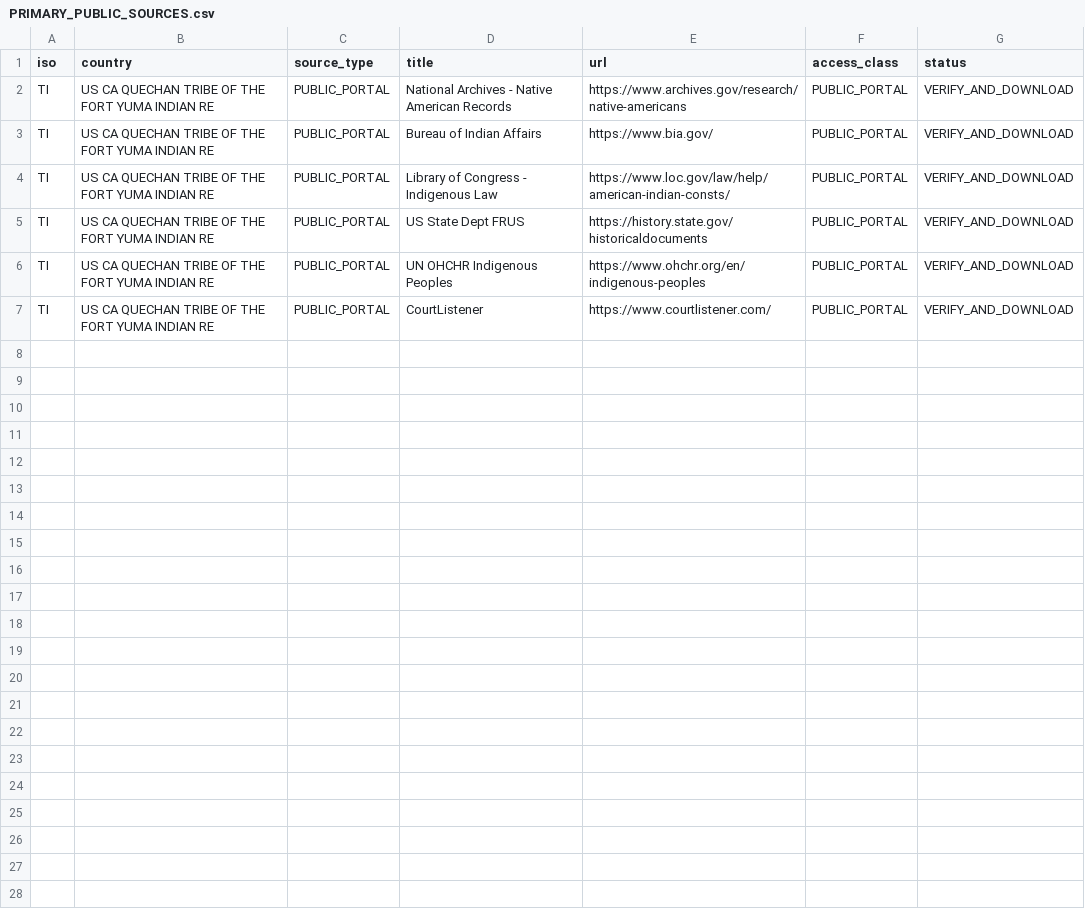
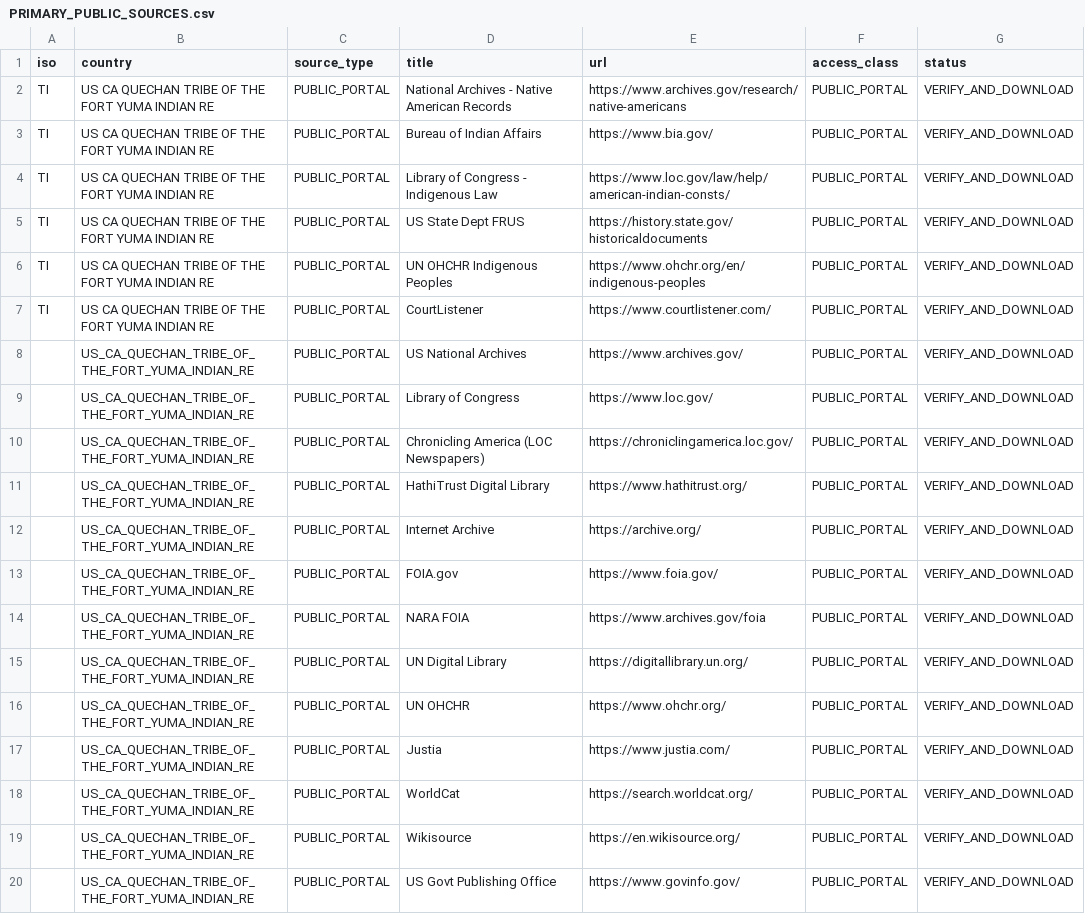
Before and after one commit to GlobalRestitutionAlliance/turtle-island-us-ca-quechan-tribe-of-the-fort-yuma-indian-re-master-litigation, a CSV file: 03_Evidentiary_Exhibits/PRIMARY_PUBLIC_SOURCES.csv, drawn as a sheet.

Commit message:
Expand primary public source registries (Batch 2)

```diff
--- a/03_Evidentiary_Exhibits/PRIMARY_PUBLIC_SOURCES.csv
+++ b/03_Evidentiary_Exhibits/PRIMARY_PUBLIC_SOURCES.csv
@@ -7 +7,14 @@ TI,US CA QUECHAN TRIBE OF THE FORT YUMA INDIAN RE,PUBLIC_PORTAL,UN OHCHR Indigen
 TI,US CA QUECHAN TRIBE OF THE FORT YUMA INDIAN RE,PUBLIC_PORTAL,CourtListener,https://www.courtlistener.com/,PUBLIC_PORTAL,VERIFY_AND_DOWNLOAD
+,US_CA_QUECHAN_TRIBE_OF_THE_FORT_YUMA_INDIAN_RE,PUBLIC_PORTAL,US National Archives,https://www.archives.gov/,PUBLIC_PORTAL,VERIFY_AND_DOWNLOAD
+,US_CA_QUECHAN_TRIBE_OF_THE_FORT_YUMA_INDIAN_RE,PUBLIC_PORTAL,Library of Congress,https://www.loc.gov/,PUBLIC_PORTAL,VERIFY_AND_DOWNLOAD
+,US_CA_QUECHAN_TRIBE_OF_THE_FORT_YUMA_INDIAN_RE,PUBLIC_PORTAL,Chronicling America (LOC Newspapers),https://chroniclingamerica.loc.gov/,PUBLIC_PORTAL,VERIFY_AND_DOWNLOAD
+,US_CA_QUECHAN_TRIBE_OF_THE_FORT_YUMA_INDIAN_RE,PUBLIC_PORTAL,HathiTrust Digital Library,https://www.hathitrust.org/,PUBLIC_PORTAL,VERIFY_AND_DOWNLOAD
+,US_CA_QUECHAN_TRIBE_OF_THE_FORT_YUMA_INDIAN_RE,PUBLIC_PORTAL,Internet Archive,https://archive.org/,PUBLIC_PORTAL,VERIFY_AND_DOWNLOAD
+,US_CA_QUECHAN_TRIBE_OF_THE_FORT_YUMA_INDIAN_RE,PUBLIC_PORTAL,FOIA.gov,https://www.foia.gov/,PUBLIC_PORTAL,VERIFY_AND_DOWNLOAD
+,US_CA_QUECHAN_TRIBE_OF_THE_FORT_YUMA_INDIAN_RE,PUBLIC_PORTAL,NARA FOIA,https://www.archives.gov/foia,PUBLIC_PORTAL,VERIFY_AND_DOWNLOAD
+,US_CA_QUECHAN_TRIBE_OF_THE_FORT_YUMA_INDIAN_RE,PUBLIC_PORTAL,UN Digital Library,https://digitallibrary.un.org/,PUBLIC_PORTAL,VERIFY_AND_DOWNLOAD
+,US_CA_QUECHAN_TRIBE_OF_THE_FORT_YUMA_INDIAN_RE,PUBLIC_PORTAL,UN OHCHR,https://www.ohchr.org/,PUBLIC_PORTAL,VERIFY_AND_DOWNLOAD
+,US_CA_QUECHAN_TRIBE_OF_THE_FORT_YUMA_INDIAN_RE,PUBLIC_PORTAL,Justia,https://www.justia.com/,PUBLIC_PORTAL,VERIFY_AND_DOWNLOAD
+,US_CA_QUECHAN_TRIBE_OF_THE_FORT_YUMA_INDIAN_RE,PUBLIC_PORTAL,WorldCat,https://search.worldcat.org/,PUBLIC_PORTAL,VERIFY_AND_DOWNLOAD
+,US_CA_QUECHAN_TRIBE_OF_THE_FORT_YUMA_INDIAN_RE,PUBLIC_PORTAL,Wikisource,https://en.wikisource.org/,PUBLIC_PORTAL,VERIFY_AND_DOWNLOAD
+,US_CA_QUECHAN_TRIBE_OF_THE_FORT_YUMA_INDIAN_RE,PUBLIC_PORTAL,US Govt Publishing Office,https://www.govinfo.gov/,PUBLIC_PORTAL,VERIFY_AND_DOWNLOAD
```
Also changed, not shown: 2 other files.
